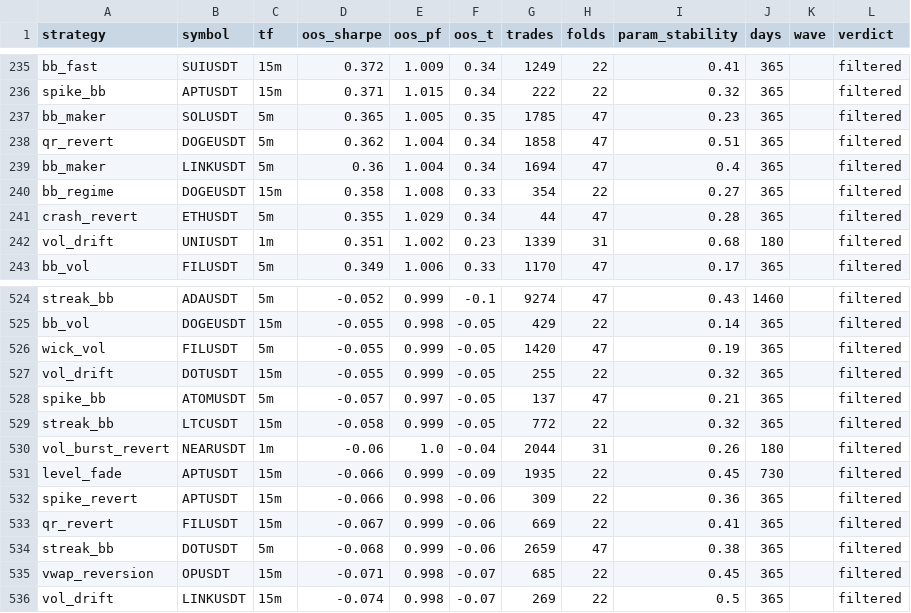
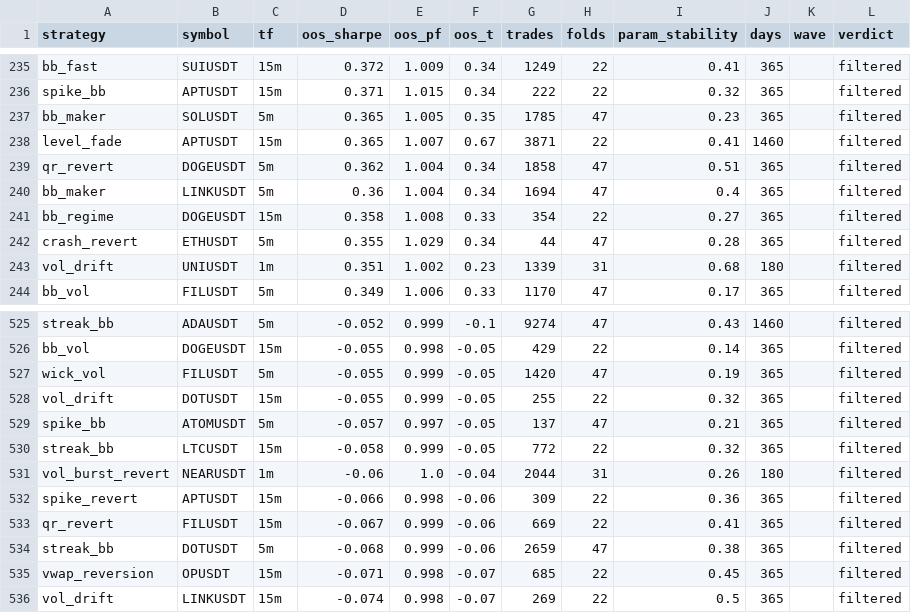
Before and after one commit to davletovaalmira11-creator/scalp-lab-pro, a CSV file: engines/scalp/reports/archive.csv, drawn as a sheet; only a part is shown, gaps mark what is left out.

Commit message:
auto: backtest wave [skip ci]

```diff
--- a/engines/scalp/reports/archive.csv
+++ b/engines/scalp/reports/archive.csv
@@ -237,2 +237,3 @@ spike_bb,APTUSDT,15m,0.371,1.015,0.34,222,22,0.32,365,,filtered
 bb_maker,SOLUSDT,5m,0.365,1.005,0.35,1785,47,0.23,365,,filtered
+level_fade,APTUSDT,15m,0.365,1.007,0.67,3871,22,0.41,1460,,filtered
 qr_revert,DOGEUSDT,5m,0.362,1.004,0.34,1858,47,0.51,365,,filtered
@@ -530,3 +531,2 @@ streak_bb,LTCUSDT,15m,-0.058,0.999,-0.05,772,22,0.32,365,,filtered
 vol_burst_revert,NEARUSDT,1m,-0.06,1.0,-0.04,2044,31,0.26,180,,filtered
-level_fade,APTUSDT,15m,-0.066,0.999,-0.09,1935,22,0.45,730,,filtered
 spike_revert,APTUSDT,15m,-0.066,0.998,-0.06,309,22,0.36,365,,filtered
```
Also changed, not shown: 4 other files.
